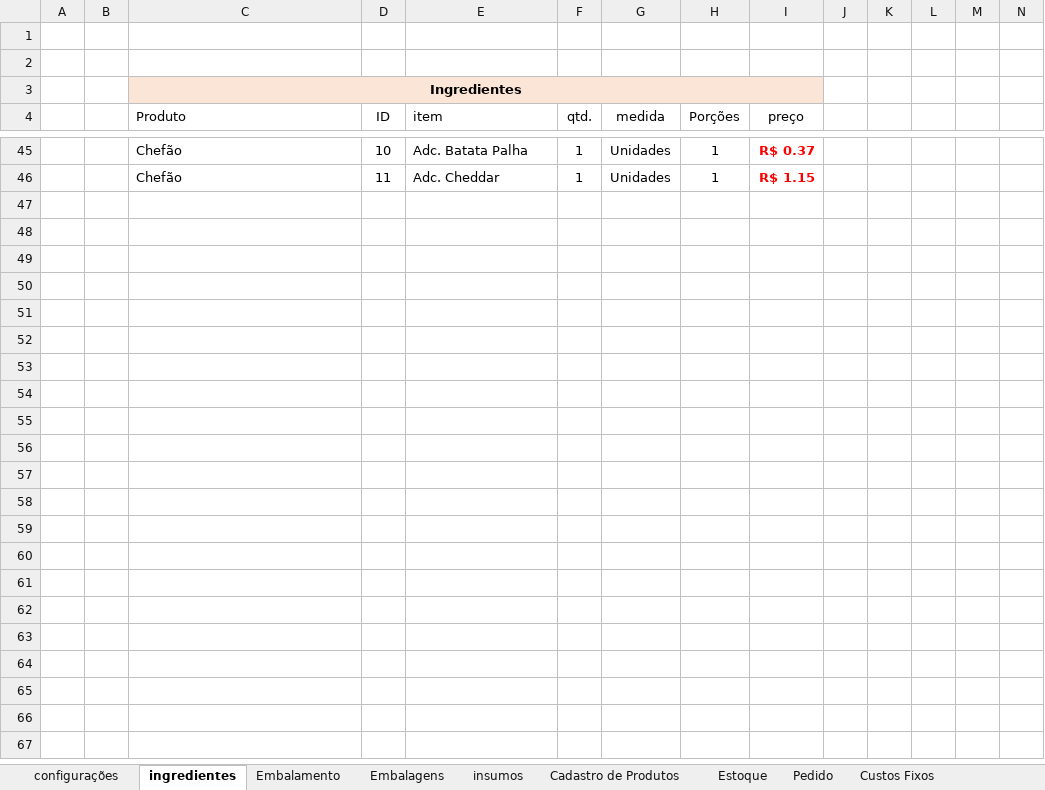
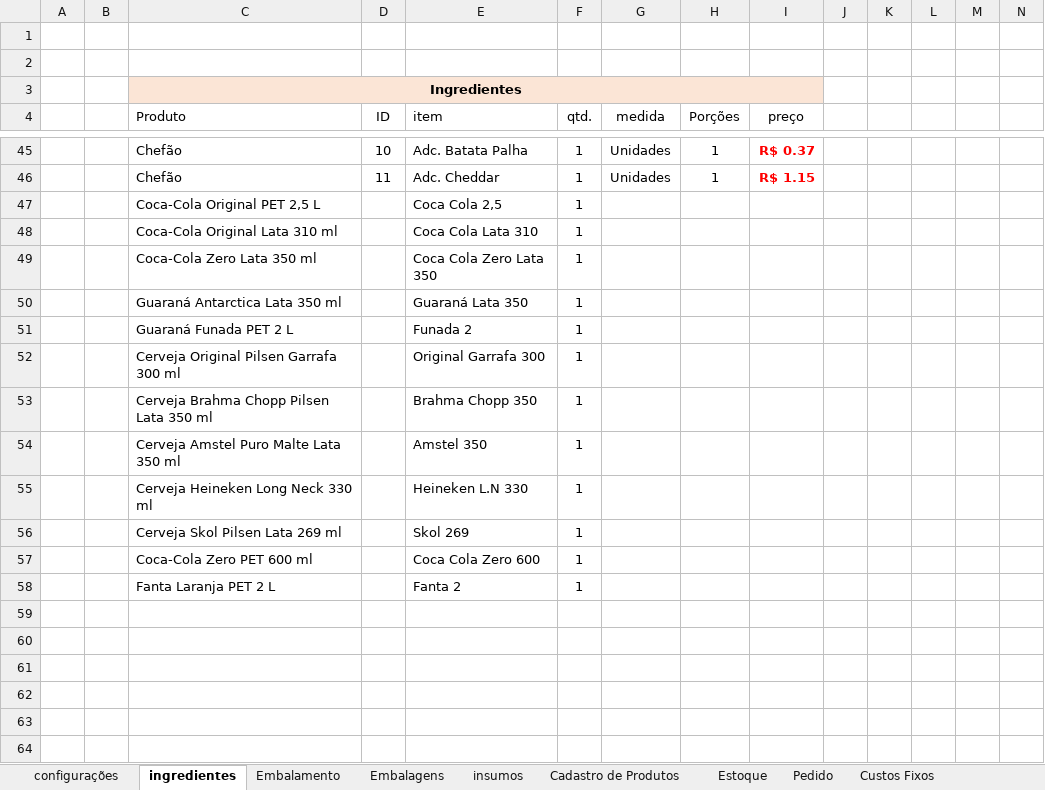
Before and after one commit to victorgabriel2v6g8m4s-cmd/carro-chefe, an Excel workbook: anexos/financeiro/carro chefe.xlsm, sheet ingredientes, drawn as a sheet; only a part is shown, gaps mark what is left out; the shorter side is filled out with more unchanged rows; values as stored, in another font and other column widths than the file's, no borders; charts and pictures and table styles not drawn; rows hold the shown columns only; the diff names each change by its address in the sheet, - before the commit and + after, or states it on an @@ line.

```diff
--- a/anexos/financeiro/carro chefe.xlsm (sheet ingredientes)
+++ b/anexos/financeiro/carro chefe.xlsm (sheet ingredientes)
-row 47: (empty)
+row 47:  |  | Coca-Cola Original PET 2,5 L |  | Coca Cola 2,5 | 1
-row 48: (empty)
+row 48:  |  | Coca-Cola Original Lata 310 ml |  | Coca Cola Lata 310 | 1
-row 49: (empty)
+row 49:  |  | Coca-Cola Zero Lata 350 ml |  | Coca Cola Zero Lata 350 | 1
-row 50: (empty)
+row 50:  |  | Guaraná Antarctica Lata 350 ml |  | Guaraná Lata 350 | 1
-row 51: (empty)
+row 51:  |  | Guaraná Funada PET 2 L |  | Funada 2 | 1
-row 52: (empty)
+row 52:  |  | Cerveja Original Pilsen Garrafa 300 ml |  | Original Garrafa 300 | 1
-row 53: (empty)
+row 53:  |  | Cerveja Brahma Chopp Pilsen Lata 350 ml |  | Brahma Chopp 350 | 1
-row 54: (empty)
+row 54:  |  | Cerveja Amstel Puro Malte Lata 350 ml |  | Amstel 350 | 1
-row 55: (empty)
+row 55:  |  | Cerveja Heineken Long Neck 330 ml |  | Heineken L.N 330 | 1
-row 56: (empty)
+row 56:  |  | Cerveja Skol Pilsen Lata 269 ml |  | Skol 269 | 1
-row 57: (empty)
+row 57:  |  | Coca-Cola Zero PET 600 ml |  | Coca Cola Zero 600 | 1
-row 58: (empty)
+row 58:  |  | Fanta Laranja PET 2 L |  | Fanta 2 | 1
```
Also changed, not shown: sheet Cadastro de Produtos, sheet Precificação, sheet insumos, hidden cells, 13 other files.
